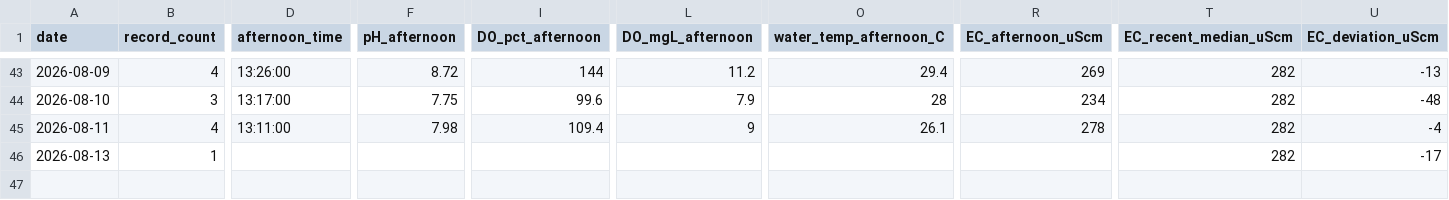
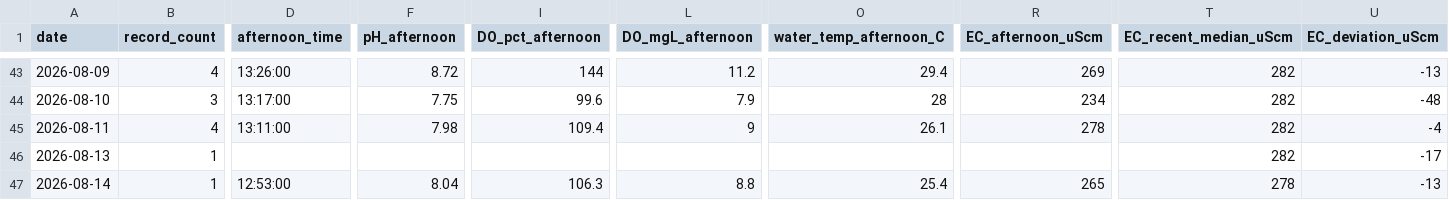
Before and after one commit to hiroshi75/ohgurigawa-water-observatory, a CSV file: data/daily_metrics.csv, drawn as a sheet; only a part is shown, gaps mark what is left out; rows hold the shown columns only; the diff names each change by its address in the sheet, - before the commit and + after, or states it on an @@ line.

```diff
--- a/data/daily_metrics.csv
+++ b/data/daily_metrics.csv
+row 47: 2026-08-14 | 1 | 12:53:00 | 8.04 | 106.3 | 8.8 | 25.4 | 265 | 278 | -13
```
Also changed, not shown: data/observations.csv, 7 other files.
